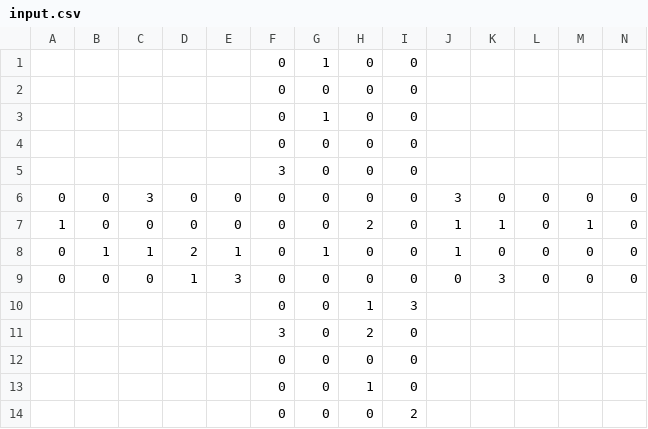
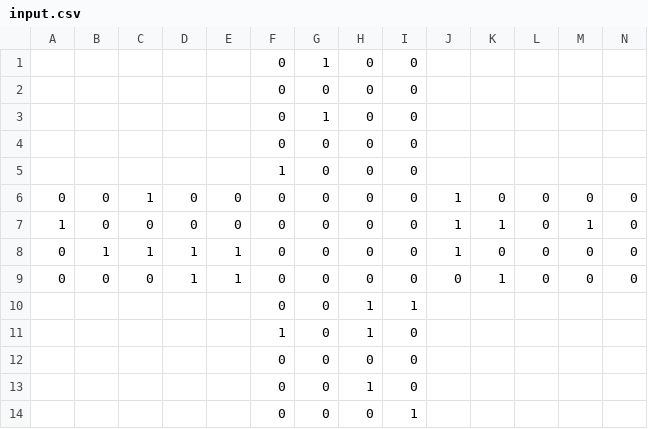
Before and after one commit to sabysahoo/HPPC, a CSV file: input.csv, drawn as a sheet.

```diff
--- a/input.csv
+++ b/input.csv
@@ -4,11 +4,11 @@
 ,,,,,0,0,0,0,,,,,
-,,,,,3,0,0,0,,,,,
-0,0,3,0,0,0,0,0,0,3,0,0,0,0
-1,0,0,0,0,0,0,2,0,1,1,0,1,0
-0,1,1,2,1,0,1,0,0,1,0,0,0,0
-0,0,0,1,3,0,0,0,0,0,3,0,0,0
-,,,,,0,0,1,3,,,,,
-,,,,,3,0,2,0,,,,,
+,,,,,1,0,0,0,,,,,
+0,0,1,0,0,0,0,0,0,1,0,0,0,0,
+1,0,0,0,0,0,0,0,0,1,1,0,1,0,
+0,1,1,1,1,0,0,0,0,1,0,0,0,0,
+0,0,0,1,1,0,0,0,0,0,1,0,0,0,
+,,,,,0,0,1,1,,,,,
+,,,,,1,0,1,0,,,,,
 ,,,,,0,0,0,0,,,,,
 ,,,,,0,0,1,0,,,,,
-,,,,,0,0,0,2,,,,,
+,,,,,0,0,0,1,,,,,
```
Also changed, not shown: 5 other files.
